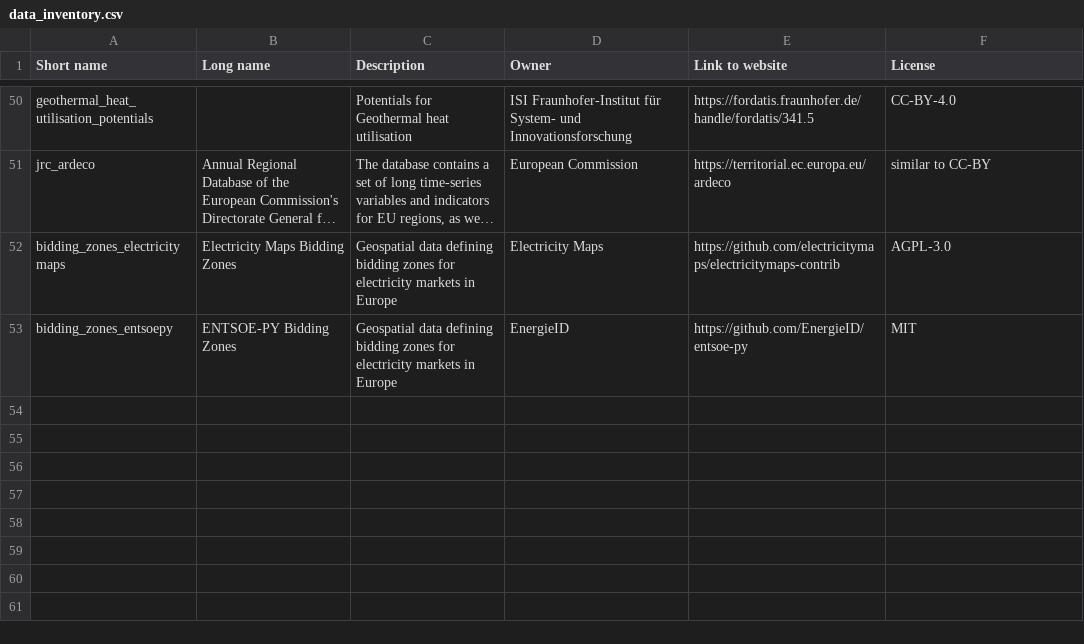
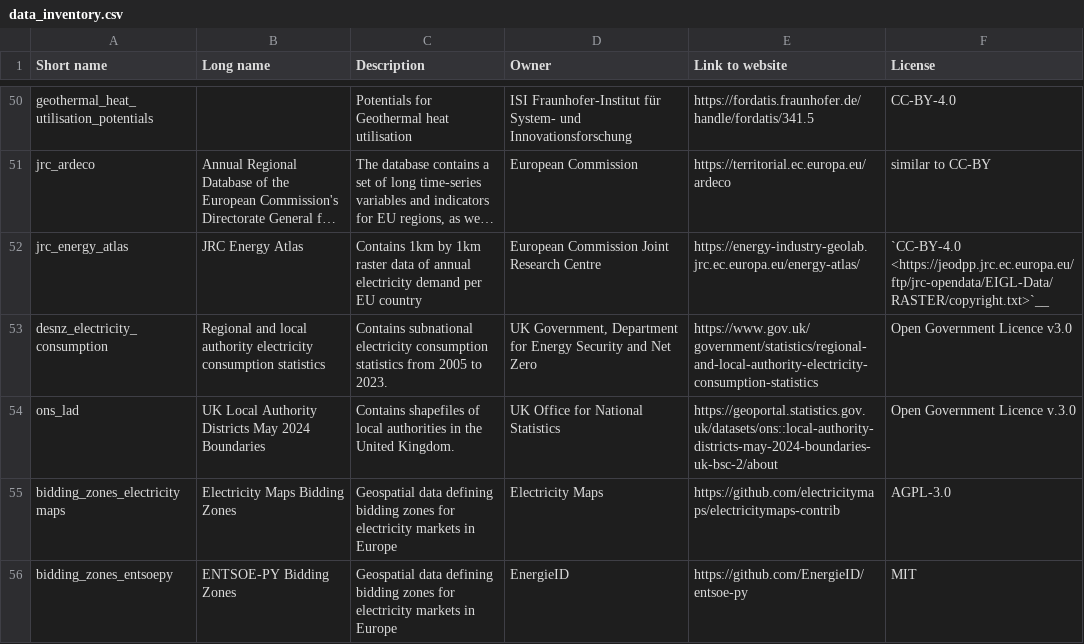
Before and after one commit to open-energy-transition/clean-firm-techs-eu, a CSV file: doc/data_inventory.csv, drawn as a sheet; only a part is shown, gaps mark what is left out; long unchanged cells end in …; the diff names each change by its address in the sheet, - before the commit and + after, or states it on an @@ line.

```diff
--- a/doc/data_inventory.csv
+++ b/doc/data_inventory.csv
+row 52: jrc_energy_atlas | JRC Energy Atlas | Contains 1km by 1km raster data of annual electricity demand per EU country | European Commission Joint Research Centre | https://energy-industry-geolab.jrc.ec.europa.eu/energy-atlas/ | `CC-BY-4.0 <https://jeodpp.jrc.ec.europa.eu/ftp/jrc-opendata/EIGL-Data/RASTER/copyright.txt>`__
+row 53: desnz_electricity_consumption | Regional and local authority electricity consumption statistics | Contains subnational electricity consumption statistics from 2005 to 2023. | UK Government, Department for Energy Security and Net Zero | https://www.gov.uk/government/statistics/regional-and-local-authority-electricity-consumption-statistics | Open Government Licence v3.0
+row 54: ons_lad | UK Local Authority Districts May 2024 Boundaries | Contains shapefiles of local authorities in the United Kingdom. | UK Office for National Statistics | https://geoportal.statistics.gov.uk/datasets/ons::local-authority-districts-may-2024-boundaries-uk-bsc-2/about | Open Government Licence v.3.0
```
Also changed, not shown: data/versions.csv, 12 other files.
